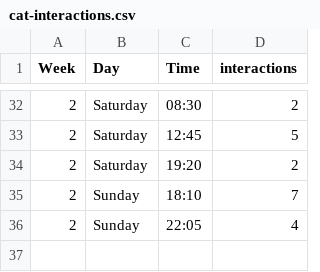
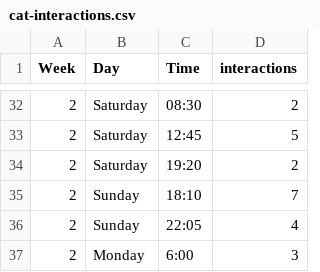
Before and after one commit to Furtoot1/Dear-data-100, a CSV file: cat-interactions.csv, drawn as a sheet; only a part is shown, gaps mark what is left out; the diff names each change by its address in the sheet, - before the commit and + after, or states it on an @@ line.

Commit message:
Monday added

```diff
--- a/cat-interactions.csv
+++ b/cat-interactions.csv
+row 37: 2 | Monday | 6:00 | 3
```
